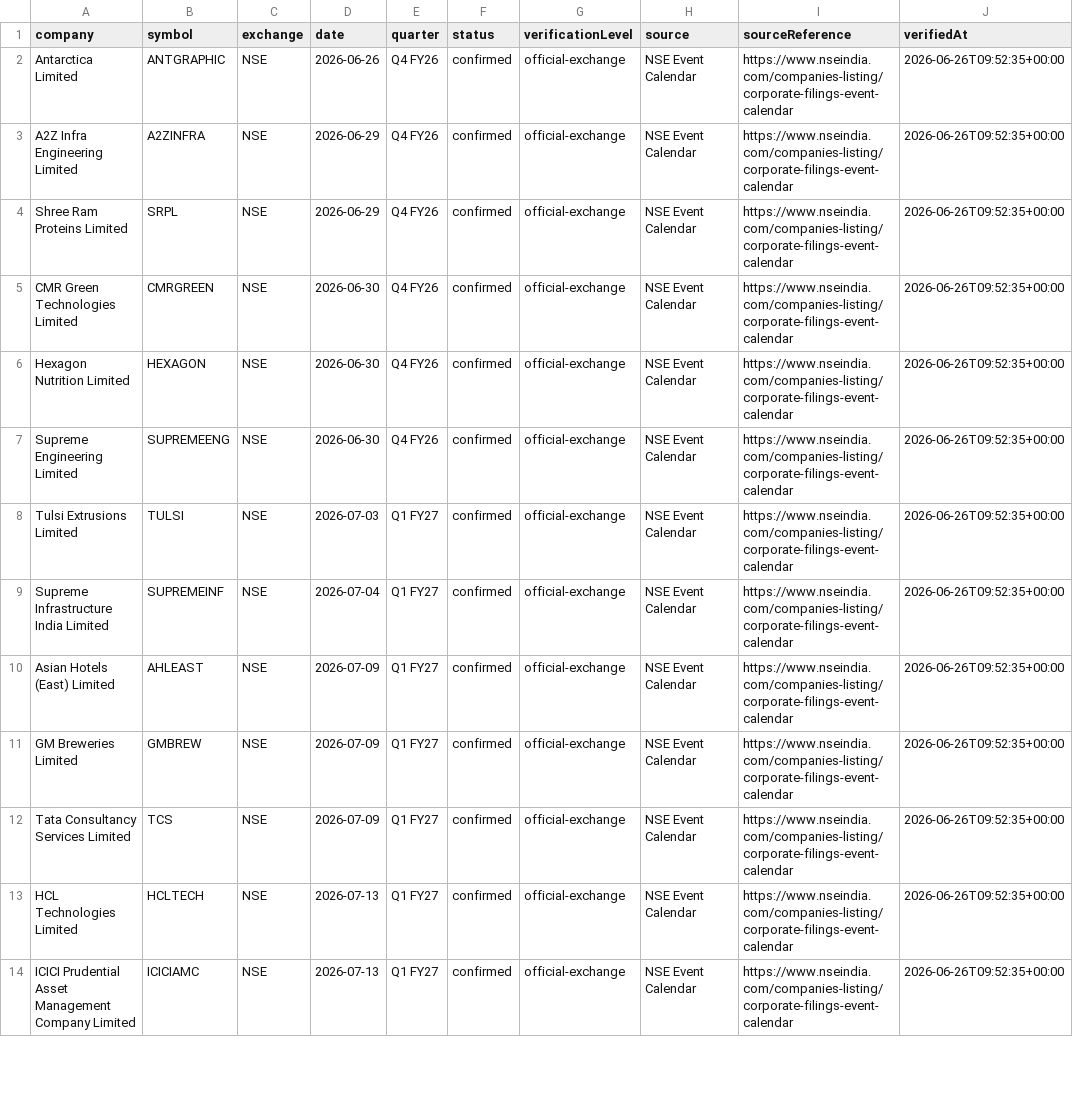
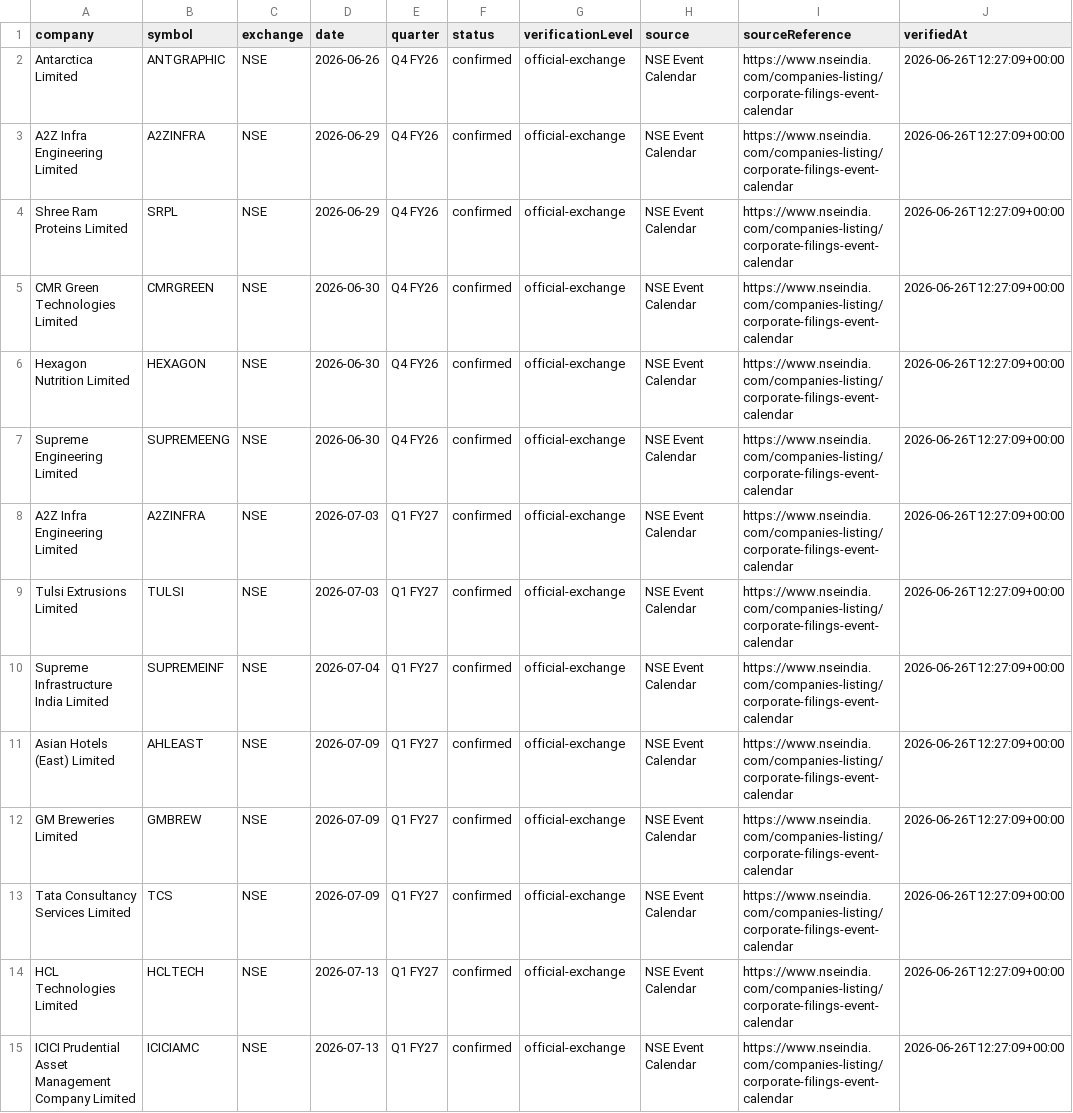
Before and after one commit to grvishnureddy/stock-analysis, a CSV file: data/results.csv, drawn as a sheet; only a part is shown; the diff covers the shown part only.

Commit message:
Update company results and news

```diff
--- a/data/results.csv
+++ b/data/results.csv
@@ -1,14 +1,15 @@
 company,symbol,exchange,date,quarter,status,verificationLevel,source,sourceReference,verifiedAt
-Antarctica Limited,ANTGRAPHIC,NSE,2026-06-26,Q4 FY26,confirmed,official-exchange,NSE Event Calendar,https://www.nseindia.com/companies-listing/corporate-filings-event-calendar,2026-06-26T09:52:35+00:00
-A2Z Infra Engineering Limited,A2ZINFRA,NSE,2026-06-29,Q4 FY26,confirmed,official-exchange,NSE Event Calendar,https://www.nseindia.com/companies-listing/corporate-filings-event-calendar,2026-06-26T09:52:35+00:00
-Shree Ram Proteins Limited,SRPL,NSE,2026-06-29,Q4 FY26,confirmed,official-exchange,NSE Event Calendar,https://www.nseindia.com/companies-listing/corporate-filings-event-calendar,2026-06-26T09:52:35+00:00
-CMR Green Technologies Limited,CMRGREEN,NSE,2026-06-30,Q4 FY26,confirmed,official-exchange,NSE Event Calendar,https://www.nseindia.com/companies-listing/corporate-filings-event-calendar,2026-06-26T09:52:35+00:00
-Hexagon Nutrition Limited,HEXAGON,NSE,2026-06-30,Q4 FY26,confirmed,official-exchange,NSE Event Calendar,https://www.nseindia.com/companies-listing/corporate-filings-event-calendar,2026-06-26T09:52:35+00:00
-Supreme Engineering Limited,SUPREMEENG,NSE,2026-06-30,Q4 FY26,confirmed,official-exchange,NSE Event Calendar,https://www.nseindia.com/companies-listing/corporate-filings-event-calendar,2026-06-26T09:52:35+00:00
-Tulsi Extrusions Limited,TULSI,NSE,2026-07-03,Q1 FY27,confirmed,official-exchange,NSE Event Calendar,https://www.nseindia.com/companies-listing/corporate-filings-event-calendar,2026-06-26T09:52:35+00:00
-Supreme Infrastructure India Limited,SUPREMEINF,NSE,2026-07-04,Q1 FY27,confirmed,official-exchange,NSE Event Calendar,https://www.nseindia.com/companies-listing/corporate-filings-event-calendar,2026-06-26T09:52:35+00:00
-Asian Hotels (East) Limited,AHLEAST,NSE,2026-07-09,Q1 FY27,confirmed,official-exchange,NSE Event Calendar,https://www.nseindia.com/companies-listing/corporate-filings-event-calendar,2026-06-26T09:52:35+00:00
-GM Breweries Limited,GMBREW,NSE,2026-07-09,Q1 FY27,confirmed,official-exchange,NSE Event Calendar,https://www.nseindia.com/companies-listing/corporate-filings-event-calendar,2026-06-26T09:52:35+00:00
-Tata Consultancy Services Limited,TCS,NSE,2026-07-09,Q1 FY27,confirmed,official-exchange,NSE Event Calendar,https://www.nseindia.com/companies-listing/corporate-filings-event-calendar,2026-06-26T09:52:35+00:00
-HCL Technologies Limited,HCLTECH,NSE,2026-07-13,Q1 FY27,confirmed,official-exchange,NSE Event Calendar,https://www.nseindia.com/companies-listing/corporate-filings-event-calendar,2026-06-26T09:52:35+00:00
-ICICI Prudential Asset Management Company Limited,ICICIAMC,NSE,2026-07-13,Q1 FY27,confirmed,official-exchange,NSE Event Calendar,https://www.nseindia.com/companies-listing/corporate-filings-event-calendar,2026-06-26T09:52:35+00:00
+Antarctica Limited,ANTGRAPHIC,NSE,2026-06-26,Q4 FY26,confirmed,official-exchange,NSE Event Calendar,https://www.nseindia.com/companies-listing/corporate-filings-event-calendar,2026-06-26T12:27:09+00:00
+A2Z Infra Engineering Limited,A2ZINFRA,NSE,2026-06-29,Q4 FY26,confirmed,official-exchange,NSE Event Calendar,https://www.nseindia.com/companies-listing/corporate-filings-event-calendar,2026-06-26T12:27:09+00:00
+Shree Ram Proteins Limited,SRPL,NSE,2026-06-29,Q4 FY26,confirmed,official-exchange,NSE Event Calendar,https://www.nseindia.com/companies-listing/corporate-filings-event-calendar,2026-06-26T12:27:09+00:00
+CMR Green Technologies Limited,CMRGREEN,NSE,2026-06-30,Q4 FY26,confirmed,official-exchange,NSE Event Calendar,https://www.nseindia.com/companies-listing/corporate-filings-event-calendar,2026-06-26T12:27:09+00:00
+Hexagon Nutrition Limited,HEXAGON,NSE,2026-06-30,Q4 FY26,confirmed,official-exchange,NSE Event Calendar,https://www.nseindia.com/companies-listing/corporate-filings-event-calendar,2026-06-26T12:27:09+00:00
+Supreme Engineering Limited,SUPREMEENG,NSE,2026-06-30,Q4 FY26,confirmed,official-exchange,NSE Event Calendar,https://www.nseindia.com/companies-listing/corporate-filings-event-calendar,2026-06-26T12:27:09+00:00
+A2Z Infra Engineering Limited,A2ZINFRA,NSE,2026-07-03,Q1 FY27,confirmed,official-exchange,NSE Event Calendar,https://www.nseindia.com/companies-listing/corporate-filings-event-calendar,2026-06-26T12:27:09+00:00
+Tulsi Extrusions Limited,TULSI,NSE,2026-07-03,Q1 FY27,confirmed,official-exchange,NSE Event Calendar,https://www.nseindia.com/companies-listing/corporate-filings-event-calendar,2026-06-26T12:27:09+00:00
+Supreme Infrastructure India Limited,SUPREMEINF,NSE,2026-07-04,Q1 FY27,confirmed,official-exchange,NSE Event Calendar,https://www.nseindia.com/companies-listing/corporate-filings-event-calendar,2026-06-26T12:27:09+00:00
+Asian Hotels (East) Limited,AHLEAST,NSE,2026-07-09,Q1 FY27,confirmed,official-exchange,NSE Event Calendar,https://www.nseindia.com/companies-listing/corporate-filings-event-calendar,2026-06-26T12:27:09+00:00
+GM Breweries Limited,GMBREW,NSE,2026-07-09,Q1 FY27,confirmed,official-exchange,NSE Event Calendar,https://www.nseindia.com/companies-listing/corporate-filings-event-calendar,2026-06-26T12:27:09+00:00
+Tata Consultancy Services Limited,TCS,NSE,2026-07-09,Q1 FY27,confirmed,official-exchange,NSE Event Calendar,https://www.nseindia.com/companies-listing/corporate-filings-event-calendar,2026-06-26T12:27:09+00:00
+HCL Technologies Limited,HCLTECH,NSE,2026-07-13,Q1 FY27,confirmed,official-exchange,NSE Event Calendar,https://www.nseindia.com/companies-listing/corporate-filings-event-calendar,2026-06-26T12:27:09+00:00
+ICICI Prudential Asset Management Company Limited,ICICIAMC,NSE,2026-07-13,Q1 FY27,confirmed,official-exchange,NSE Event Calendar,https://www.nseindia.com/companies-listing/corporate-filings-event-calendar,2026-06-26T12:27:09+00:00
```
Also changed, not shown: 9 added rows and 42 edited cells elsewhere in this file, 16 other files.
